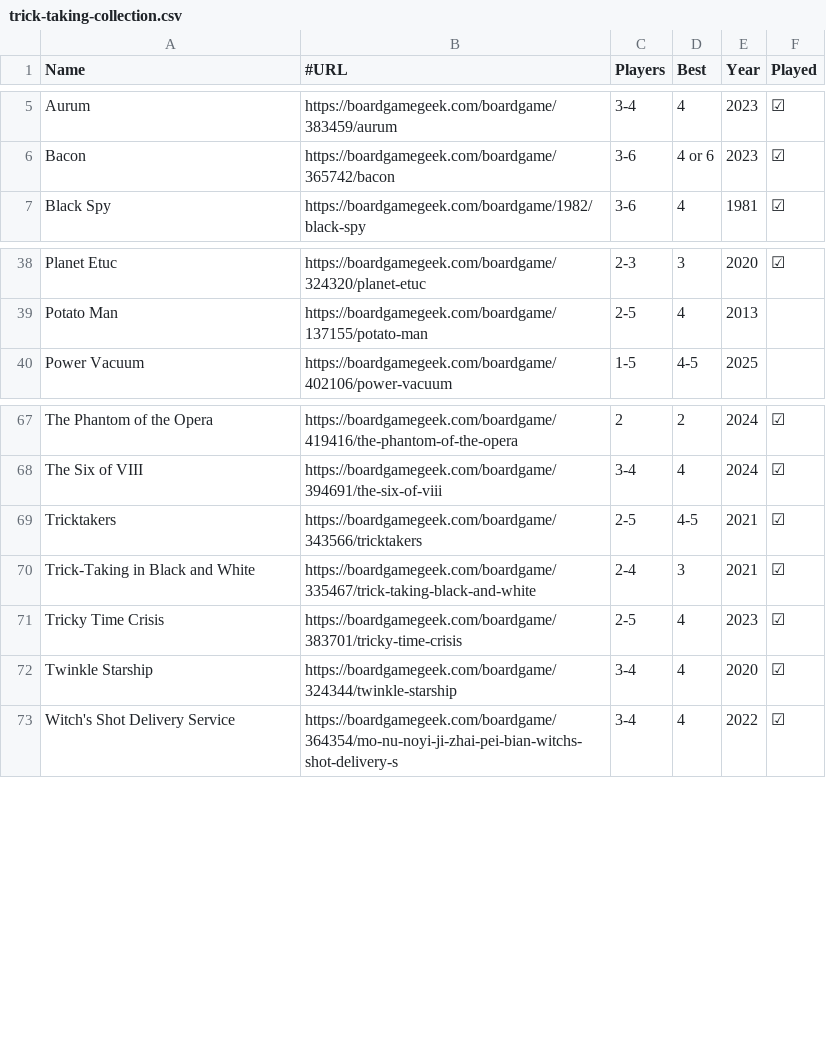
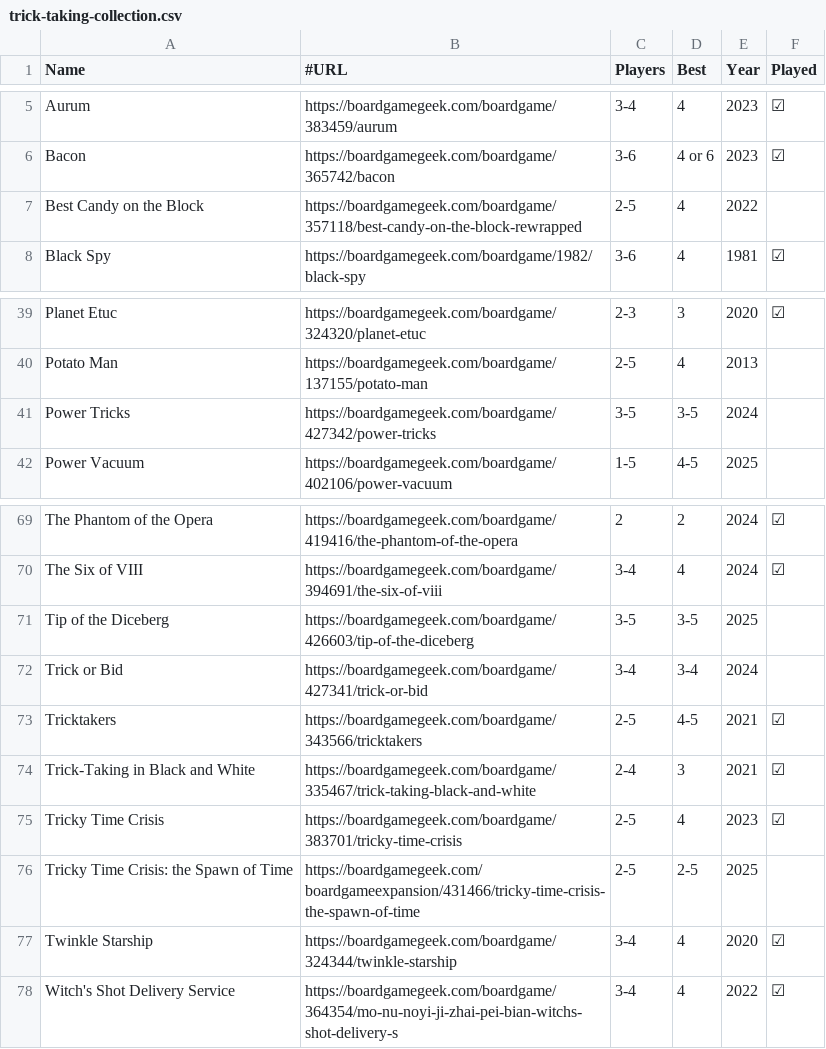
Before and after one commit to veganjay/veganjay.github.io, a CSV file: trick-taking-collection/trick-taking-collection.csv, drawn as a sheet; only a part is shown, gaps mark what is left out.

Commit message:
Add games from TTC kickstarter

```diff
--- a/trick-taking-collection/trick-taking-collection.csv
+++ b/trick-taking-collection/trick-taking-collection.csv
@@ -6,2 +6,3 @@ Aurum,https://boardgamegeek.com/boardgame/383459/aurum,3-4,4,2023,☑
 Bacon,https://boardgamegeek.com/boardgame/365742/bacon,3-6,4 or 6,2023,☑
+Best Candy on the Block,https://boardgamegeek.com/boardgame/357118/best-candy-on-the-block-rewrapped,2-5,4,2022,
 Black Spy,https://boardgamegeek.com/boardgame/1982/black-spy,3-6,4,1981,☑
@@ -39,2 +40,3 @@ Planet Etuc,https://boardgamegeek.com/boardgame/324320/planet-etuc,2-3,3,2020,
 Potato Man,https://boardgamegeek.com/boardgame/137155/potato-man,2-5,4,2013,
+Power Tricks,https://boardgamegeek.com/boardgame/427342/power-tricks,3-5,3-5,2024,
 Power Vacuum,https://boardgamegeek.com/boardgame/402106/power-vacuum,1-5,4-5,2025,
@@ -68,2 +70,4 @@ The Phantom of the Opera,https://boardgamegeek.com/boardgame/419416/the-phantom-
 The Six of VIII,https://boardgamegeek.com/boardgame/394691/the-six-of-viii,3-4,4,2024,☑
+Tip of the Diceberg,https://boardgamegeek.com/boardgame/426603/tip-of-the-diceberg,3-5,3-5,2025,
+Trick or Bid,https://boardgamegeek.com/boardgame/427341/trick-or-bid,3-4,3-4,2024,
 Tricktakers,https://boardgamegeek.com/boardgame/343566/tricktakers,2-5,4-5,2021,☑
@@ -71,2 +75,3 @@ Trick-Taking in Black and White,https://boardgamegeek.com/boardgame/335467/trick
 Tricky Time Crisis,https://boardgamegeek.com/boardgame/383701/tricky-time-crisis,2-5,4,2023,☑
+Tricky Time Crisis: the Spawn of Time,https://boardgamegeek.com/boardgameexpansion/431466/tricky-time-crisis-the-spawn-of-time,2-5,2-5,2025,
 Twinkle Starship,https://boardgamegeek.com/boardgame/324344/twinkle-starship,3-4,4,2020,☑
```
